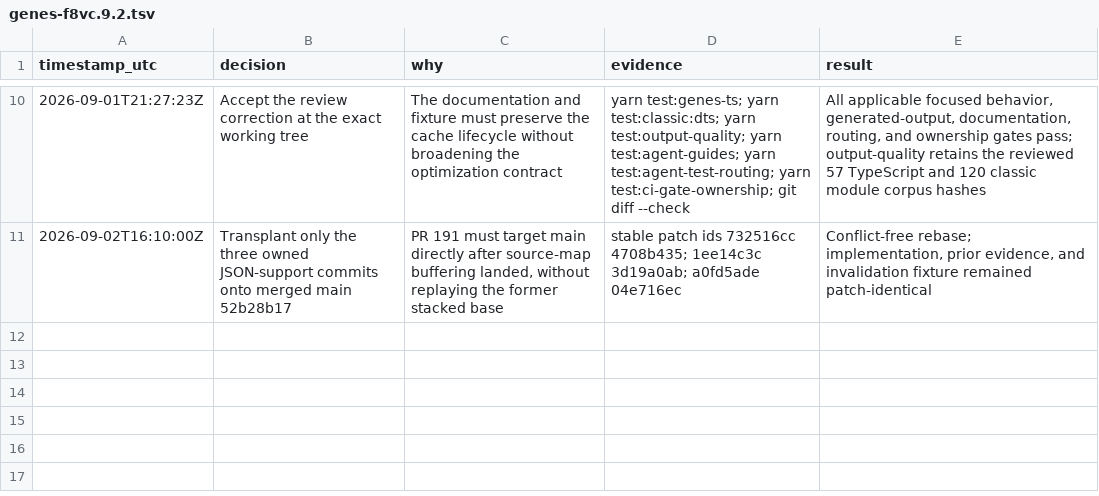
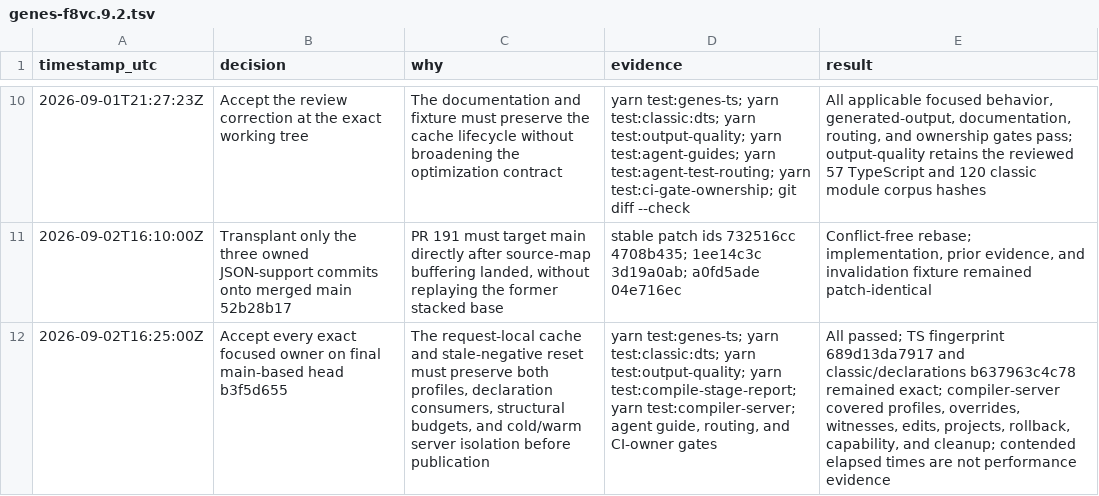
Before and after one commit to fullofcaffeine/genes-ts, a TSV file: .audit/genes-f8vc.9.2.tsv, drawn as a sheet; only a part is shown, gaps mark what is left out; the diff names each change by its address in the sheet, - before the commit and + after, or states it on an @@ line.

Commit message:
docs(perf): record final JSON cache verification
Record the exact behavior, declaration, output-quality, compile-stage, and compiler-server evidence on the final main-based branch. Both output profiles retained their reviewed structural fingerprints, and the cold/warm server contract remained intact.\n\nBackground contention made the elapsed server duration unsuitable as benchmark evidence; the prior matched production comparison remains the performance authority.

```diff
--- a/.audit/genes-f8vc.9.2.tsv
+++ b/.audit/genes-f8vc.9.2.tsv
+row 12: 2026-09-02T16:25:00Z | Accept every exact focused owner on final main-based head b3f5d655 | The request-local cache and stale-negative reset must preserve both profiles, declaration consumers, structural budgets, and cold/warm server isolation before publication | yarn test:genes-ts; yarn test:classic:dts; yarn test:output-quality; yarn test:compile-stage-report; yarn test:compiler-server; agent guide, routing, and CI-owner gates | All passed; TS fingerprint 689d13da7917 and classic/declarations b637963c4c78 remained exact; compiler-server covered profiles, overrides, witnesses, edits, projects, rollback, capability, and cleanup; contended elapsed times are not performance evidence
```
